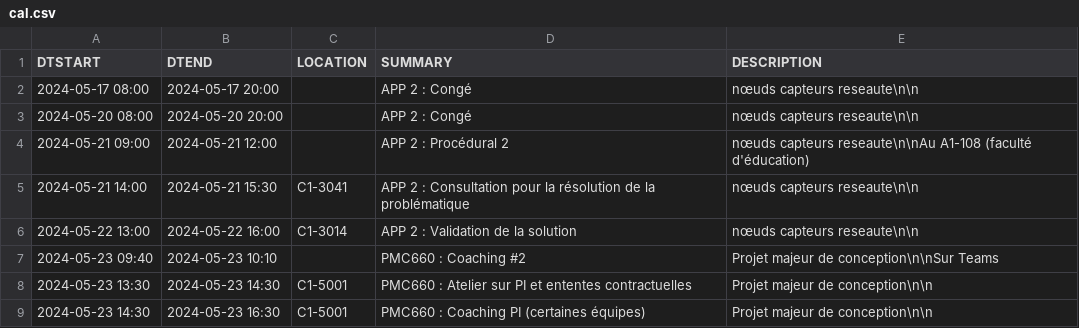
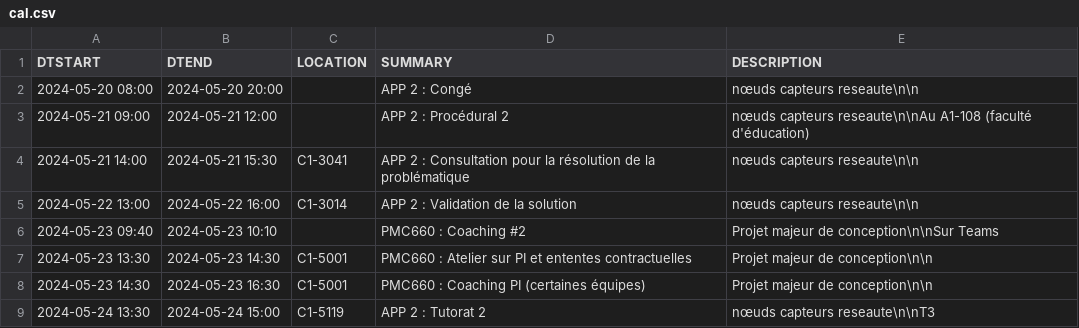
Before and after one commit to mdaoustUdeS/gegi-horarius, a CSV file: data/cal.csv, drawn as a sheet; only a part is shown; the shorter side is filled out with more unchanged rows.

```diff
--- a/data/cal.csv
+++ b/data/cal.csv
@@ -1,3 +1,2 @@
 DTSTART,DTEND,LOCATION,SUMMARY,DESCRIPTION
-2024-05-17 08:00,2024-05-17 20:00,"","APP 2 : Congé","nœuds capteurs reseaute\n\n"
 2024-05-20 08:00,2024-05-20 20:00,"","APP 2 : Congé","nœuds capteurs reseaute\n\n"
```
